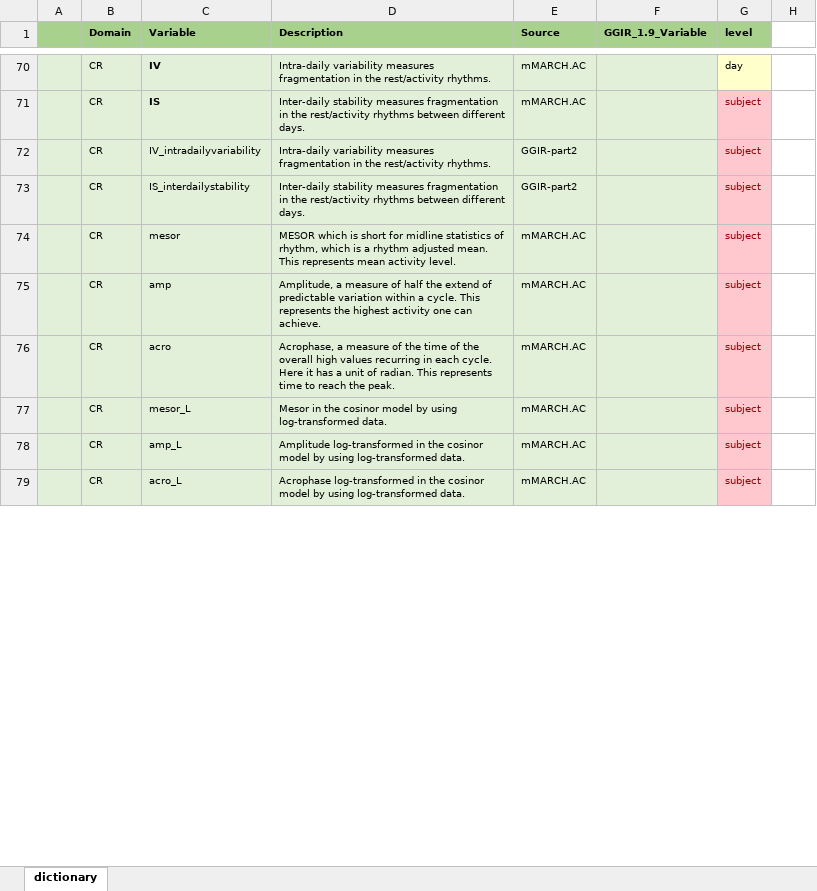
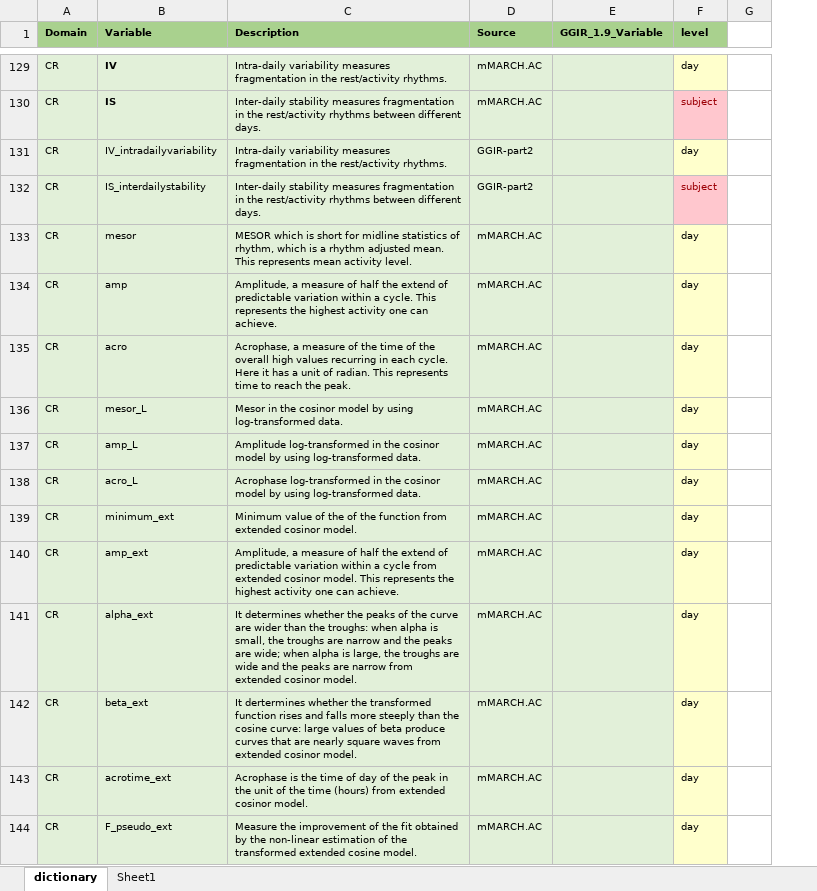
Before and after one commit to WeiGuoNIMH/mMARCH.AC, an Excel workbook: inst/doc/features.dictionary.xlsx, sheet dictionary, drawn as a sheet; only a part is shown, gaps mark what is left out; values as stored, in another font and other column widths than the file's, no borders; removed rows and columns are numbered as before the commit, all else as after; the diff covers the shown part only; the diff names each change by its address in the sheet, - before the commit and + after, or states it on an @@ line.

```diff
--- a/inst/doc/features.dictionary.xlsx (sheet dictionary)
+++ b/inst/doc/features.dictionary.xlsx (sheet dictionary)
+sheet tab: Sheet1
-column A, empty
-F131 (level): subject
+F131 (level): day
@@ F131 fill: #FFC7CE → #FFFFCC, text colour: #9C0006 → black @@
-F133:F138 (level): subject
+F133:F138 (level): day
@@ F133:F138 fill: #FFC7CE → #FFFFCC, text colour: #9C0006 → black @@
+row 139: CR | minimum_ext | Minimum value of the of the function from extended cosinor model. | mMARCH.AC |  | day
+row 140: CR | amp_ext | Amplitude, a measure of half the extend of predictable variation within a cycle from extended cosinor model. This represents the highest activity one can achieve. | mMARCH.AC |  | day
+row 141: CR | alpha_ext | It determines whether the peaks of the curve are wider than the troughs: when alpha is small, the troughs are narrow and the peaks are wide; when alpha is large, the troughs are wide and the peaks are narrow from extended cosinor model. | mMARCH.AC |  | day
+row 142: CR | beta_ext | It dertermines whether the transformed function rises and falls more steeply than the cosine curve: large values of beta produce curves that are nearly square waves from extended cosinor model. | mMARCH.AC |  | day
+row 143: CR | acrotime_ext | Acrophase is the time of day of the peak in the unit of the time (hours) from extended cosinor model. | mMARCH.AC |  | day
+row 144: CR | F_pseudo_ext | Measure the improvement of the fit obtained by the non-linear estimation of the transformed extended cosine model. | mMARCH.AC |  | day
```
Also changed, not shown: 105 added rows, 26 edited cells and cell formats elsewhere in this sheet, inst/doc/mMARCH.AC.output.description.xlsx, inst/template/features.dictionary.xlsx, 55 other files.
